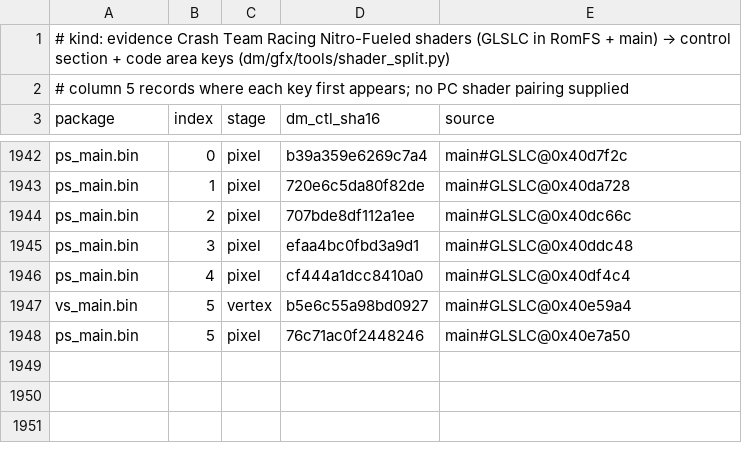
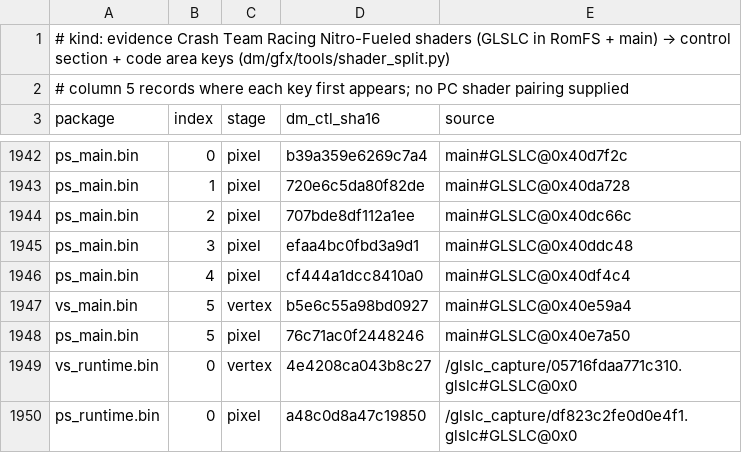
Before and after one commit to Ahihobimu/peanuts-native, a TSV file: dm/games/0100F9F00C696000/shader_map.tsv, drawn as a sheet; only a part is shown, gaps mark what is left out; the diff names each change by its address in the sheet, - before the commit and + after, or states it on an @@ line.

Commit message:
Crash Team Racing Nitro-Fueled: the 2 run-time shaders, and it plays on the Thor
The two GLSLC outputs the game compiles at boot, captured on an AYN Thor, are in the tables (/glslc_capture/=runtime): 1,947 shaders, all translated. On the Thor (Turnip) it runs single races at its own 30 fps, both audio renderers render, and the eden-duo-companions companion shows its race page on the second screen.

```diff
--- a/dm/games/0100F9F00C696000/shader_map.tsv
+++ b/dm/games/0100F9F00C696000/shader_map.tsv
+row 1949: vs_runtime.bin | 0 | vertex | 4e4208ca043b8c27 | /glslc_capture/05716fdaa771c310.glslc#GLSLC@0x0
+row 1950: ps_runtime.bin | 0 | pixel | a48c0d8a47c19850 | /glslc_capture/df823c2fe0d0e4f1.glslc#GLSLC@0x0
```
Also changed, not shown: dm/games/0100F9F00C696000/game.tsv, dm/games/0100F9F00C696000/shader_pairs.tsv, 1 other file.
